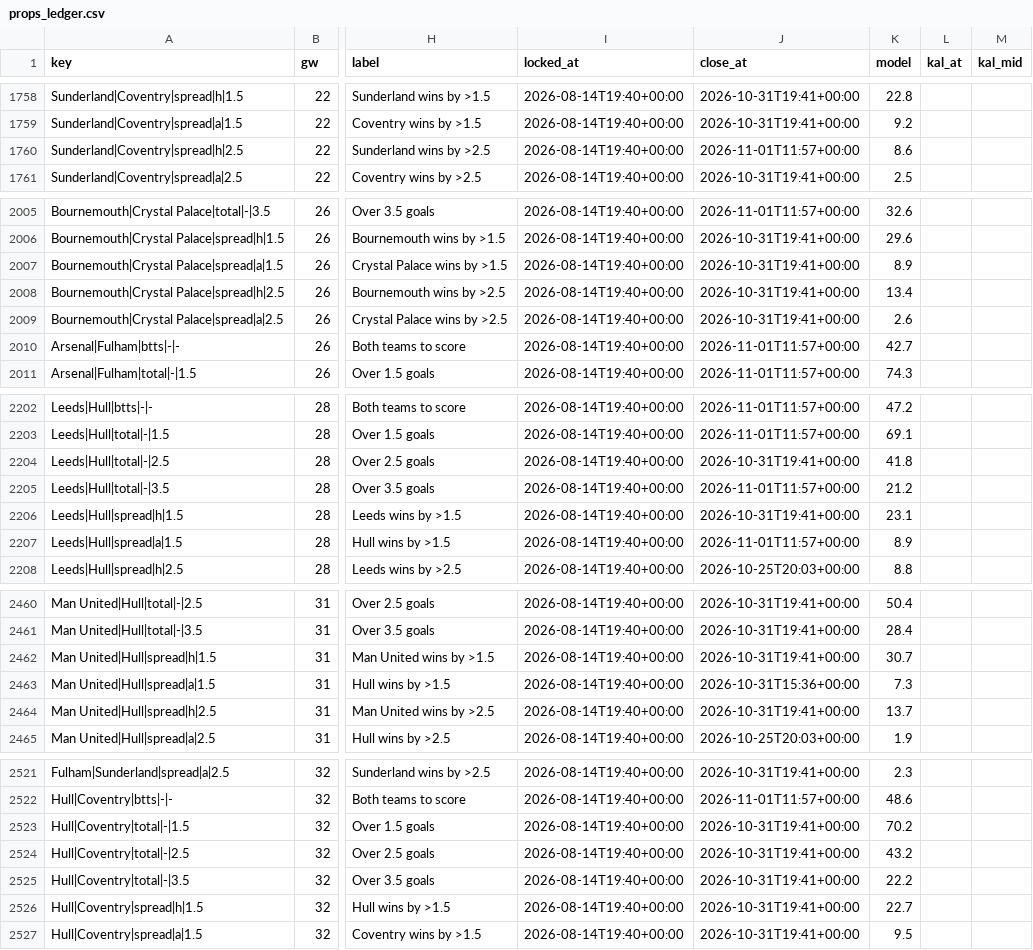
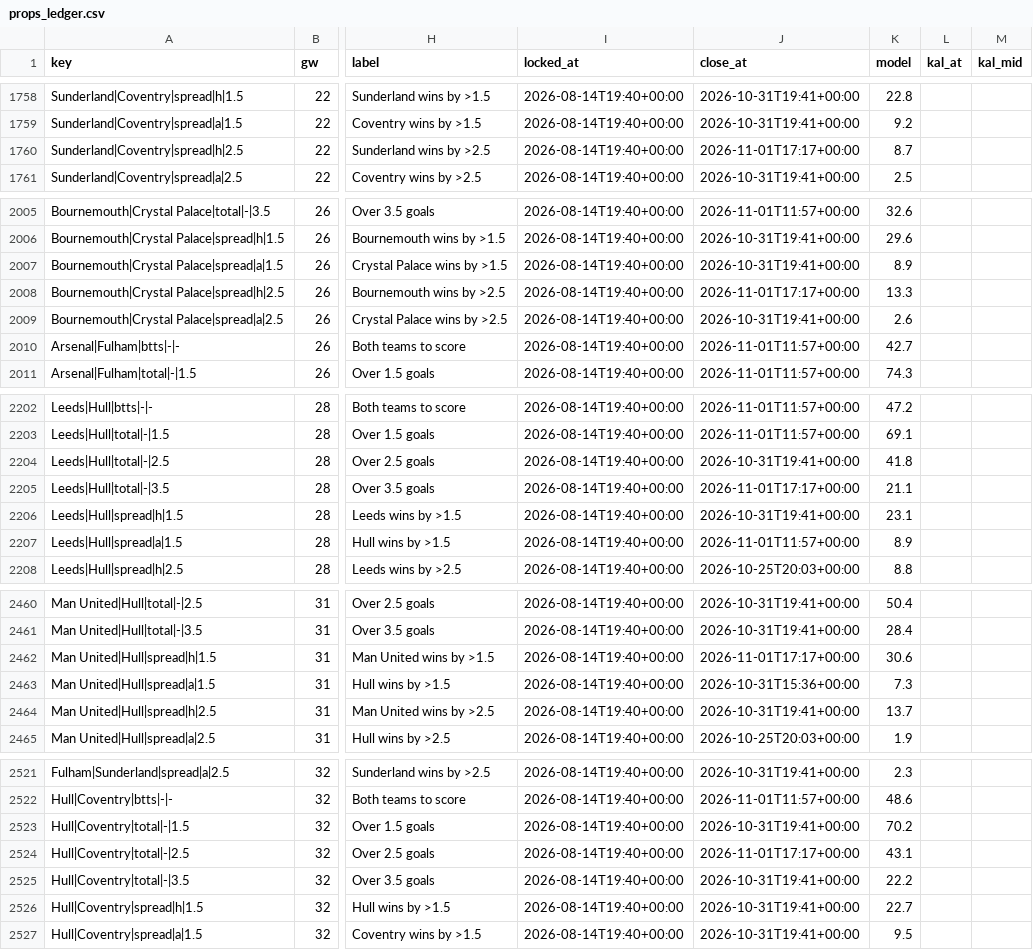
Before and after one commit to iceyfuture/prem_predictor_updated, a CSV file: dashboard/props_ledger.csv, drawn as a sheet; only a part is shown, gaps mark what is left out; the diff covers the shown part only; the diff names each change by its address in the sheet, - before the commit and + after, or states it on an @@ line.

```diff
--- a/dashboard/props_ledger.csv
+++ b/dashboard/props_ledger.csv
-J1760 (close_at): 2026-11-01T11:57+00:00
+J1760 (close_at): 2026-11-01T17:17+00:00
-K1760 (model): 8.6
+K1760 (model): 8.7
-J2008 (close_at): 2026-10-31T19:41+00:00
+J2008 (close_at): 2026-11-01T17:17+00:00
-K2008 (model): 13.4
+K2008 (model): 13.3
-J2205 (close_at): 2026-11-01T11:57+00:00
+J2205 (close_at): 2026-11-01T17:17+00:00
-K2205 (model): 21.2
+K2205 (model): 21.1
-J2462 (close_at): 2026-10-31T19:41+00:00
+J2462 (close_at): 2026-11-01T17:17+00:00
-K2462 (model): 30.7
+K2462 (model): 30.6
-J2524 (close_at): 2026-10-31T19:41+00:00
+J2524 (close_at): 2026-11-01T17:17+00:00
-K2524 (model): 43.2
+K2524 (model): 43.1
```
Also changed, not shown: 22 edited cells elsewhere in this file, dashboard/ledger.csv, dashboard/player_ledger.csv, 11 other files.
